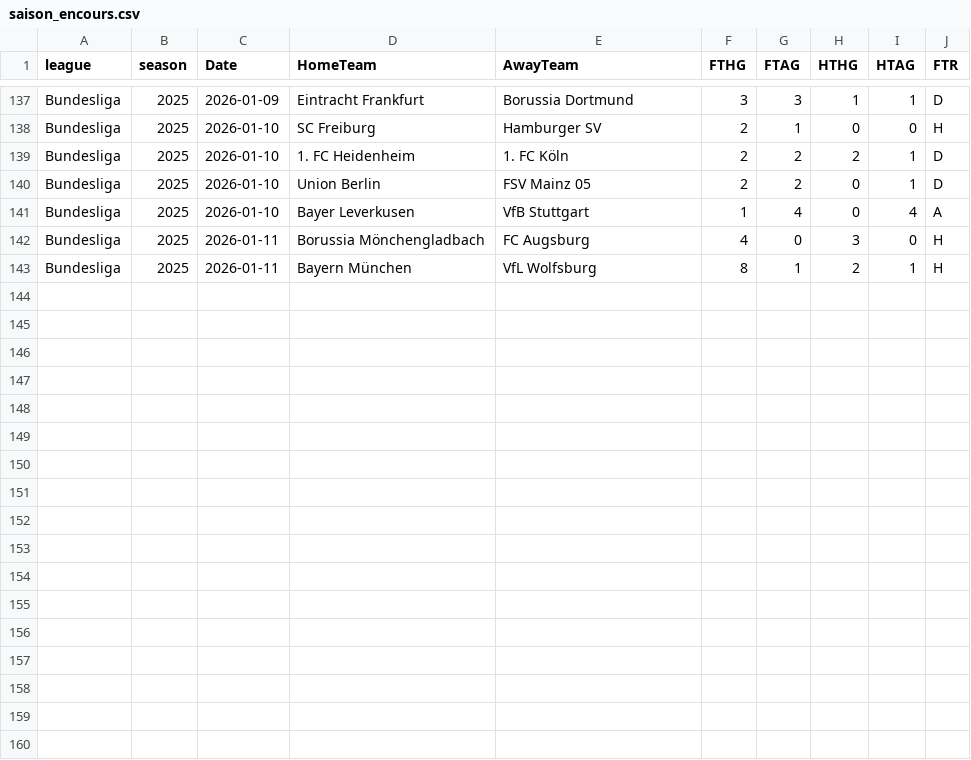
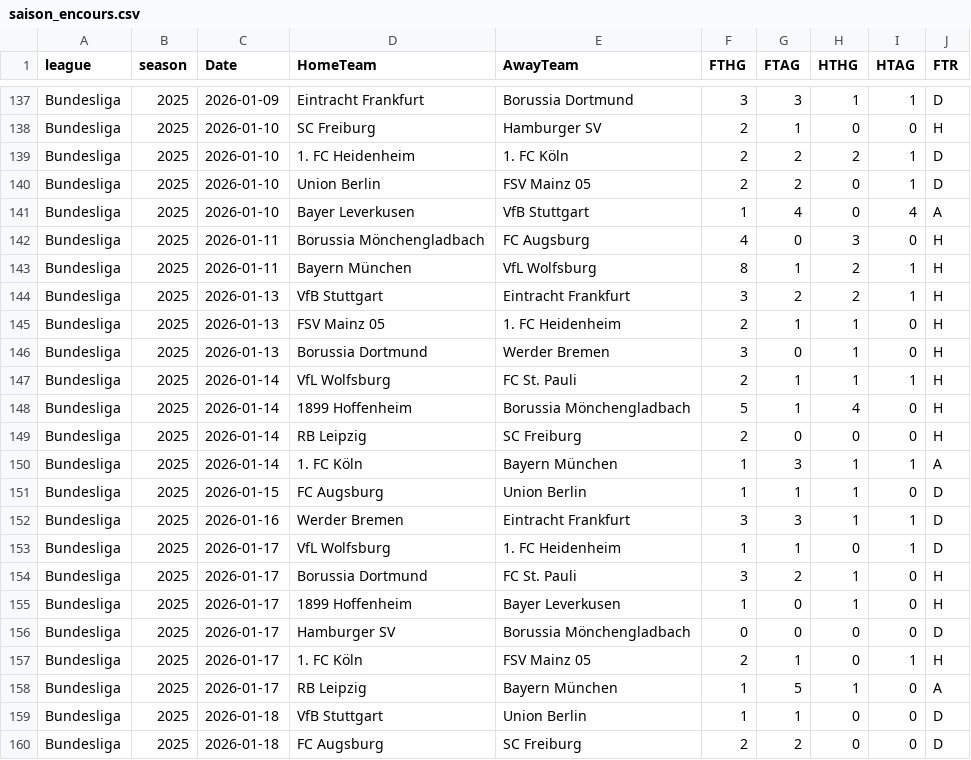
Before and after one commit to bobbobunda01/betsmart_new_version, a CSV file: data/bl1/saison_encours.csv, drawn as a sheet; only a part is shown, gaps mark what is left out.

```diff
--- a/data/bl1/saison_encours.csv
+++ b/data/bl1/saison_encours.csv
@@ -143 +143,18 @@ Bundesliga,2025,2026-01-11,Borussia Mönchengladbach,FC Augsburg,4,0,3,0,H
 Bundesliga,2025,2026-01-11,Bayern München,VfL Wolfsburg,8,1,2,1,H
+Bundesliga,2025,2026-01-13,VfB Stuttgart,Eintracht Frankfurt,3,2,2,1,H
+Bundesliga,2025,2026-01-13,FSV Mainz 05,1. FC Heidenheim,2,1,1,0,H
+Bundesliga,2025,2026-01-13,Borussia Dortmund,Werder Bremen,3,0,1,0,H
+Bundesliga,2025,2026-01-14,VfL Wolfsburg,FC St. Pauli,2,1,1,1,H
+Bundesliga,2025,2026-01-14,1899 Hoffenheim,Borussia Mönchengladbach,5,1,4,0,H
+Bundesliga,2025,2026-01-14,RB Leipzig,SC Freiburg,2,0,0,0,H
+Bundesliga,2025,2026-01-14,1. FC Köln,Bayern München,1,3,1,1,A
+Bundesliga,2025,2026-01-15,FC Augsburg,Union Berlin,1,1,1,0,D
+Bundesliga,2025,2026-01-16,Werder Bremen,Eintracht Frankfurt,3,3,1,1,D
+Bundesliga,2025,2026-01-17,VfL Wolfsburg,1. FC Heidenheim,1,1,0,1,D
+Bundesliga,2025,2026-01-17,Borussia Dortmund,FC St. Pauli,3,2,1,0,H
+Bundesliga,2025,2026-01-17,1899 Hoffenheim,Bayer Leverkusen,1,0,1,0,H
+Bundesliga,2025,2026-01-17,Hamburger SV,Borussia Mönchengladbach,0,0,0,0,D
+Bundesliga,2025,2026-01-17,1. FC Köln,FSV Mainz 05,2,1,0,1,H
+Bundesliga,2025,2026-01-17,RB Leipzig,Bayern München,1,5,1,0,A
+Bundesliga,2025,2026-01-18,VfB Stuttgart,Union Berlin,1,1,0,0,D
+Bundesliga,2025,2026-01-18,FC Augsburg,SC Freiburg,2,2,0,0,D
```
Also changed, not shown: data/leagues_champions/saison_encours.csv, data/leagues_europa/saison_encours.csv, 18 other files.
